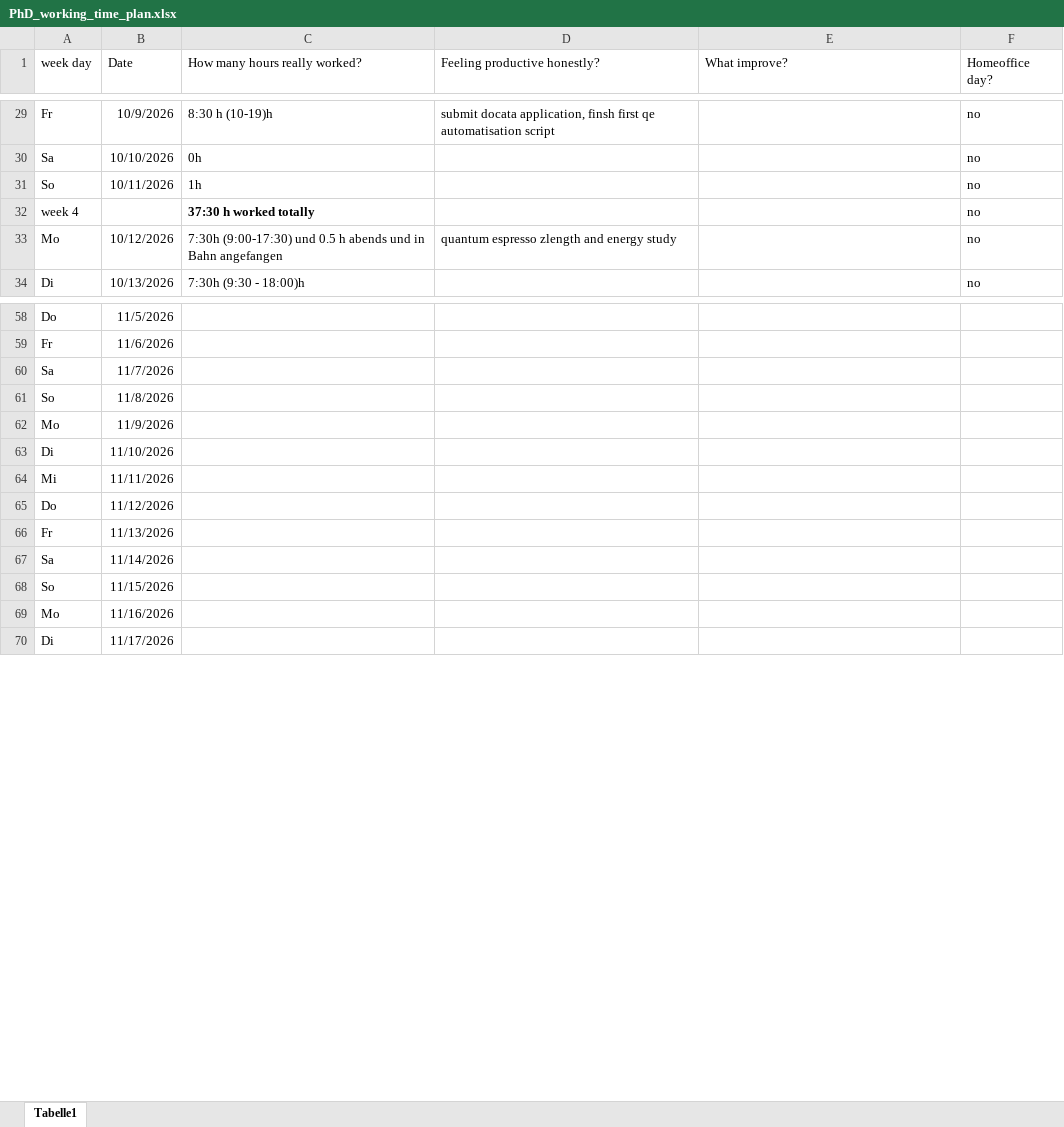
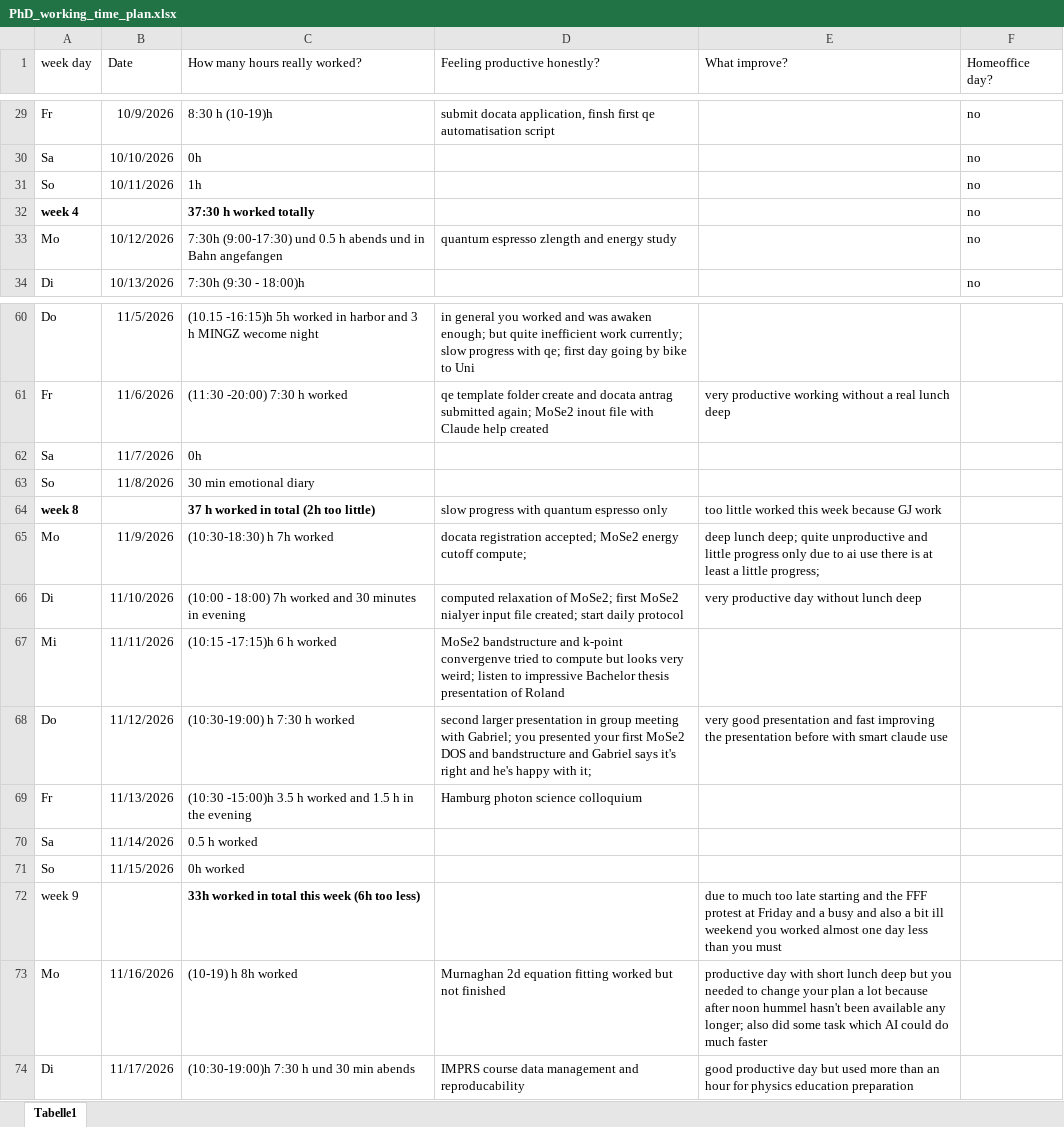
Before and after one commit to pdfhauke/PhD_Mpsd_Bester, an Excel workbook: PhD_working_time_plan.xlsx, sheet Tabelle1, drawn as a sheet; only a part is shown, gaps mark what is left out; values as stored, in another font and other column widths than the file's, no borders; addresses are those after the commit; the diff covers the shown part only; the diff names each change by its address in the sheet, - before the commit and + after, or states it on an @@ line.

Commit message:
version of 19.11.2026 after 10 weeks PhD

```diff
--- a/PhD_working_time_plan.xlsx (sheet Tabelle1)
+++ b/PhD_working_time_plan.xlsx (sheet Tabelle1)
-A32 bold: off
+A32 bold: on
-C60 (How many hours really worked?): (empty)
+C60 (How many hours really worked?): (10.15 -16:15)h 5h worked in harbor and 3 h MINGZ wecome night
-D60 (Feeling productive honestly?): (empty)
+D60 (Feeling productive honestly?): in general you worked and was awaken enough; but quite inefficient work currently; slow progress with qe; first day going by bike to Uni
-C61 (How many hours really worked?): (empty)
+C61 (How many hours really worked?): (11:30 -20:00) 7:30 h worked
-D61 (Feeling productive honestly?): (empty)
+D61 (Feeling productive honestly?): qe template folder create and docata antrag submitted again; MoSe2 inout file with Claude help created
-E61 (What improve?): (empty)
+E61 (What improve?): very productive working without a real lunch deep
-C62 (How many hours really worked?): (empty)
+C62 (How many hours really worked?): 0h
-C63 (How many hours really worked?): (empty)
+C63 (How many hours really worked?): 30 min emotional diary
+row 64: week 8 |  | 37 h worked in total (2h too little) | slow progress with quantum espresso only | too little worked this week because GJ work
-C65 (How many hours really worked?): (empty)
+C65 (How many hours really worked?): (10:30-18:30) h 7h worked
-D65 (Feeling productive honestly?): (empty)
+D65 (Feeling productive honestly?): docata registration accepted; MoSe2 energy cutoff compute;
-E65 (What improve?): (empty)
+E65 (What improve?): deep lunch deep; quite unproductive and little progress only due to ai use there is at least a little progress;
-C66 (How many hours really worked?): (empty)
+C66 (How many hours really worked?): (10:00 - 18:00) 7h worked and 30 minutes in evening
-D66 (Feeling productive honestly?): (empty)
+D66 (Feeling productive honestly?): computed relaxation of MoSe2; first MoSe2 nialyer input file created; start daily protocol
-E66 (What improve?): (empty)
+E66 (What improve?): very productive day without lunch deep
-C67 (How many hours really worked?): (empty)
+C67 (How many hours really worked?): (10:15 -17:15)h 6 h worked
-D67 (Feeling productive honestly?): (empty)
+D67 (Feeling productive honestly?): MoSe2 bandstructure and k-point convergenve tried to compute but looks very weird; listen to impressive Bachelor thesis presentation of Roland
-C68 (How many hours really worked?): (empty)
+C68 (How many hours really worked?): (10:30-19:00) h 7:30 h worked
-D68 (Feeling productive honestly?): (empty)
+D68 (Feeling productive honestly?): second larger presentation in group meeting with Gabriel; you presented your first MoSe2 DOS and bandstructure and Gabriel says it's right and he's happy with it;
-E68 (What improve?): (empty)
+E68 (What improve?): very good presentation and fast improving the presentation before with smart claude use
-C69 (How many hours really worked?): (empty)
+C69 (How many hours really worked?): (10:30 -15:00)h 3.5 h worked and 1.5 h in the evening
-D69 (Feeling productive honestly?): (empty)
+D69 (Feeling productive honestly?): Hamburg photon science colloquium
-C70 (How many hours really worked?): (empty)
+C70 (How many hours really worked?): 0.5 h worked
-C71 (How many hours really worked?): (empty)
+C71 (How many hours really worked?): 0h worked
+row 72: week 9 |  | 33h worked in total this week (6h too less) |  | due to much too late starting and the FFF protest at Friday and a busy and also a bit ill weekend you worked almost one day less than you must
-C73 (How many hours really worked?): (empty)
+C73 (How many hours really worked?): (10-19) h 8h worked
-D73 (Feeling productive honestly?): (empty)
+D73 (Feeling productive honestly?): Murnaghan 2d equation fitting worked but not finished
-E73 (What improve?): (empty)
+E73 (What improve?): productive day with short lunch deep but you needed to change your plan a lot because after noon hummel hasn't been available any longer; also did some task which AI could do much faster
-C74 (How many hours really worked?): (empty)
+C74 (How many hours really worked?): (10:30-19:00)h 7:30 h und 30 min abends
-D74 (Feeling productive honestly?): (empty)
+D74 (Feeling productive honestly?): IMPRS course data management and reproducability
-E74 (What improve?): (empty)
+E74 (What improve?): good productive day but used more than an hour for physics education preparation
```
Also changed, not shown: 2 added rows and 33 edited cells elsewhere in this sheet, Eigener Einarbeitungsplan PhD.xlsx, 27 other files.
